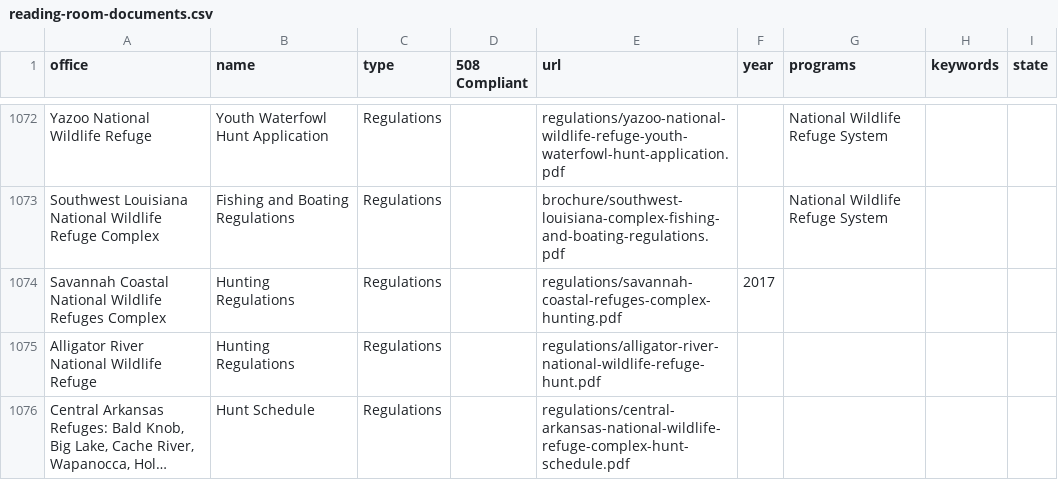
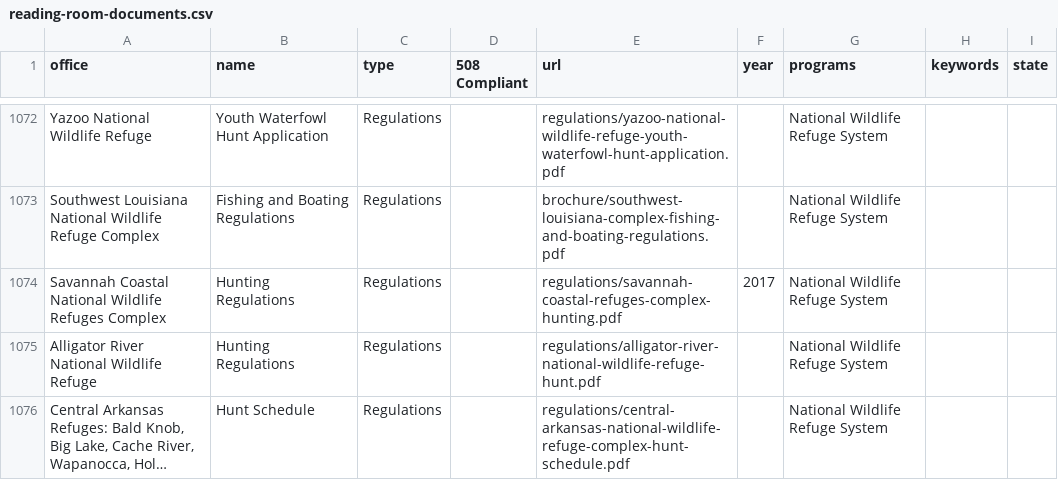
Before and after one commit to ktaylor63/southeast, a CSV file: src/data/reading-room-documents.csv, drawn as a sheet; only a part is shown, gaps mark what is left out; long unchanged cells end in …; the diff covers the shown part only; the diff names each change by its address in the sheet, - before the commit and + after, or states it on an @@ line.

```diff
--- a/src/data/reading-room-documents.csv
+++ b/src/data/reading-room-documents.csv
-G1074:G1076 (programs): (empty)
+G1074:G1076 (programs): National Wildlife Refuge System
```
Also changed, not shown: 1 added row and 10 edited cells elsewhere in this file, 6 other files.
